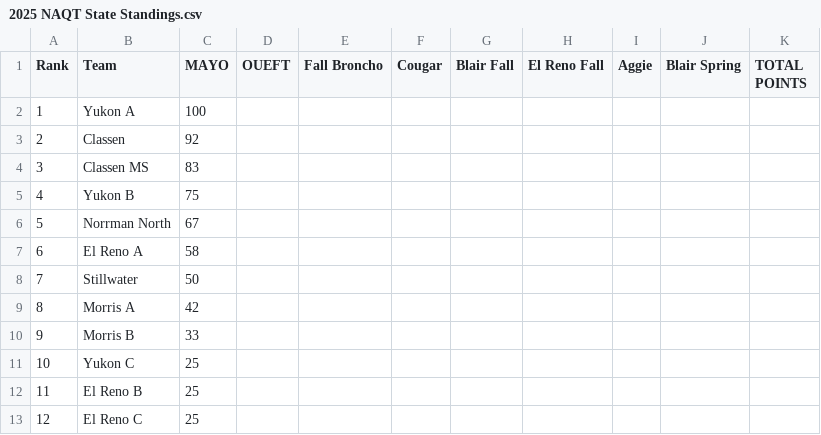
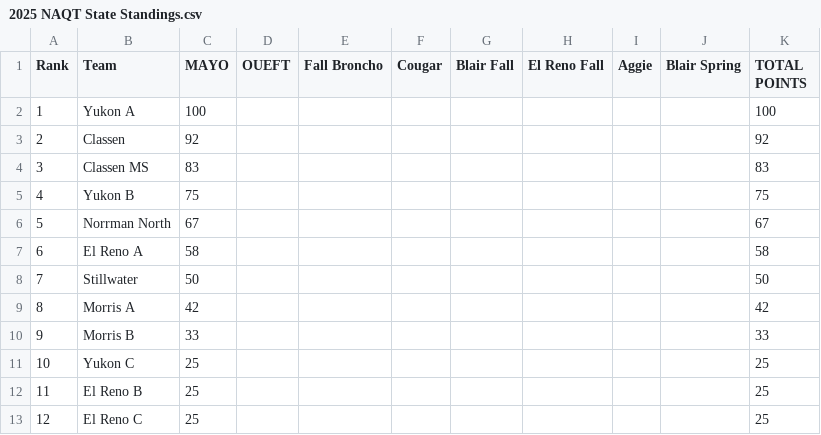
Before and after one commit to zbennyy/okquizbowl, a CSV file: 2025 NAQT State Standings.csv, drawn as a sheet.

Commit message:
Added total scores to state championship page

```diff
--- a/2025 NAQT State Standings.csv
+++ b/2025 NAQT State Standings.csv
@@ -1,13 +1,13 @@
 Rank,Team,MAYO,OUEFT,Fall Broncho,Cougar,Blair Fall,El Reno Fall,Aggie,Blair Spring,TOTAL POINTS
-1,Yukon A,100,,,,,,,,
-2,Classen,92,,,,,,,,
-3,Classen MS,83,,,,,,,,
-4,Yukon B,75,,,,,,,,
-5,Norrman North,67,,,,,,,,
-6,El Reno A,58,,,,,,,,
-7,Stillwater,50,,,,,,,,
-8,Morris A,42,,,,,,,,
-9,Morris B,33,,,,,,,,
-10,Yukon C,25,,,,,,,,
-11,El Reno B,25,,,,,,,,
-12,El Reno C,25,,,,,,,,
+1,Yukon A,100,,,,,,,,100
+2,Classen,92,,,,,,,,92
+3,Classen MS,83,,,,,,,,83
+4,Yukon B,75,,,,,,,,75
+5,Norrman North,67,,,,,,,,67
+6,El Reno A,58,,,,,,,,58
+7,Stillwater,50,,,,,,,,50
+8,Morris A,42,,,,,,,,42
+9,Morris B,33,,,,,,,,33
+10,Yukon C,25,,,,,,,,25
+11,El Reno B,25,,,,,,,,25
+12,El Reno C,25,,,,,,,,25
```
Also changed, not shown: 1 other file.
